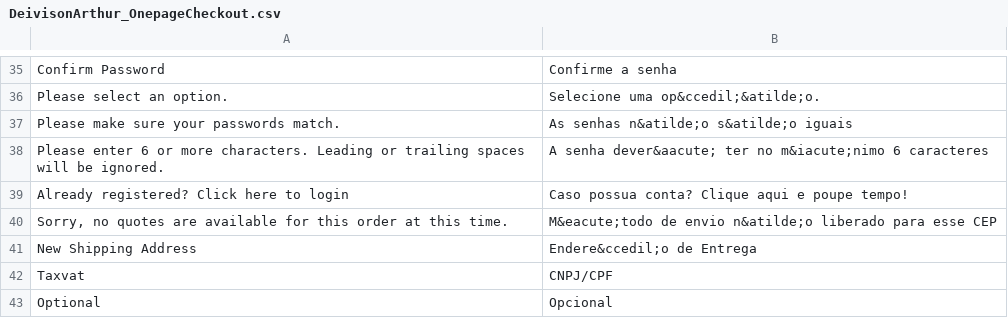
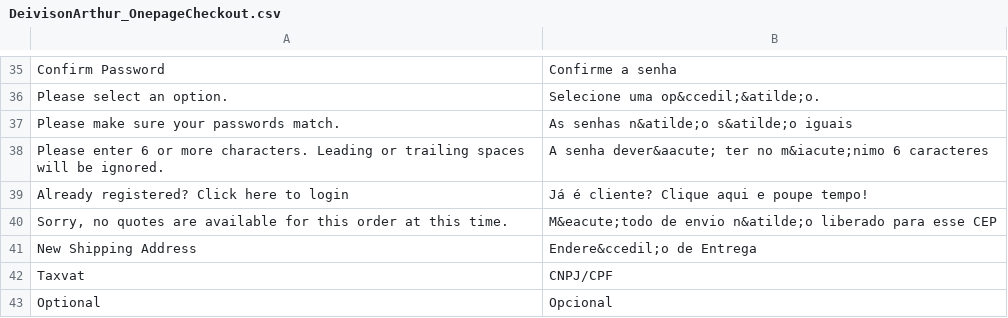
Before and after one commit to m4rcio00/mms, a CSV file: app/locale/pt_BR/DeivisonArthur_OnepageCheckout.csv, drawn as a sheet; only a part is shown, gaps mark what is left out.

```diff
--- a/app/locale/pt_BR/DeivisonArthur_OnepageCheckout.csv
+++ b/app/locale/pt_BR/DeivisonArthur_OnepageCheckout.csv
@@ -38,3 +38,3 @@
 "Please enter 6 or more characters. Leading or trailing spaces will be ignored.","A senha dever&aacute; ter no m&iacute;nimo 6 caracteres"
-"Already registered? Click here to login","Caso possua conta? Clique aqui e poupe tempo!"
+"Already registered? Click here to login","Já é cliente? Clique aqui e poupe tempo!"
 "Sorry, no quotes are available for this order at this time.","M&eacute;todo de envio n&atilde;o liberado para esse CEP"
```
Also changed, not shown: 19 other files.
